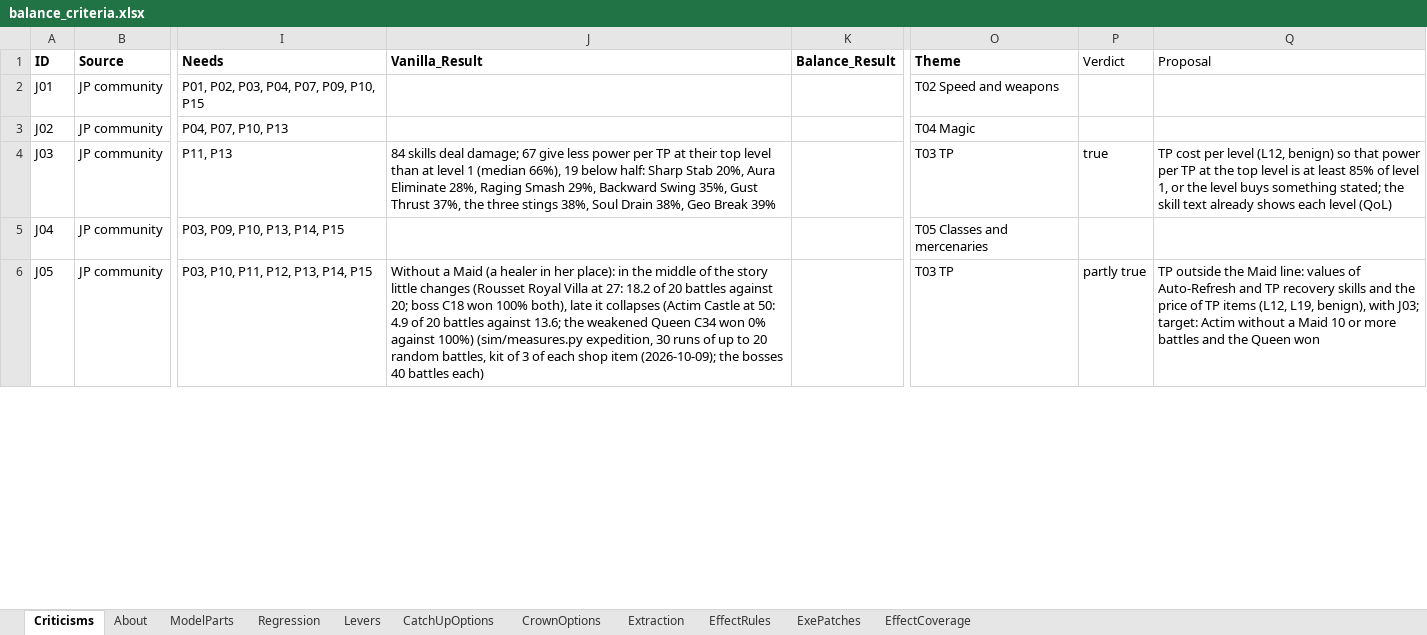
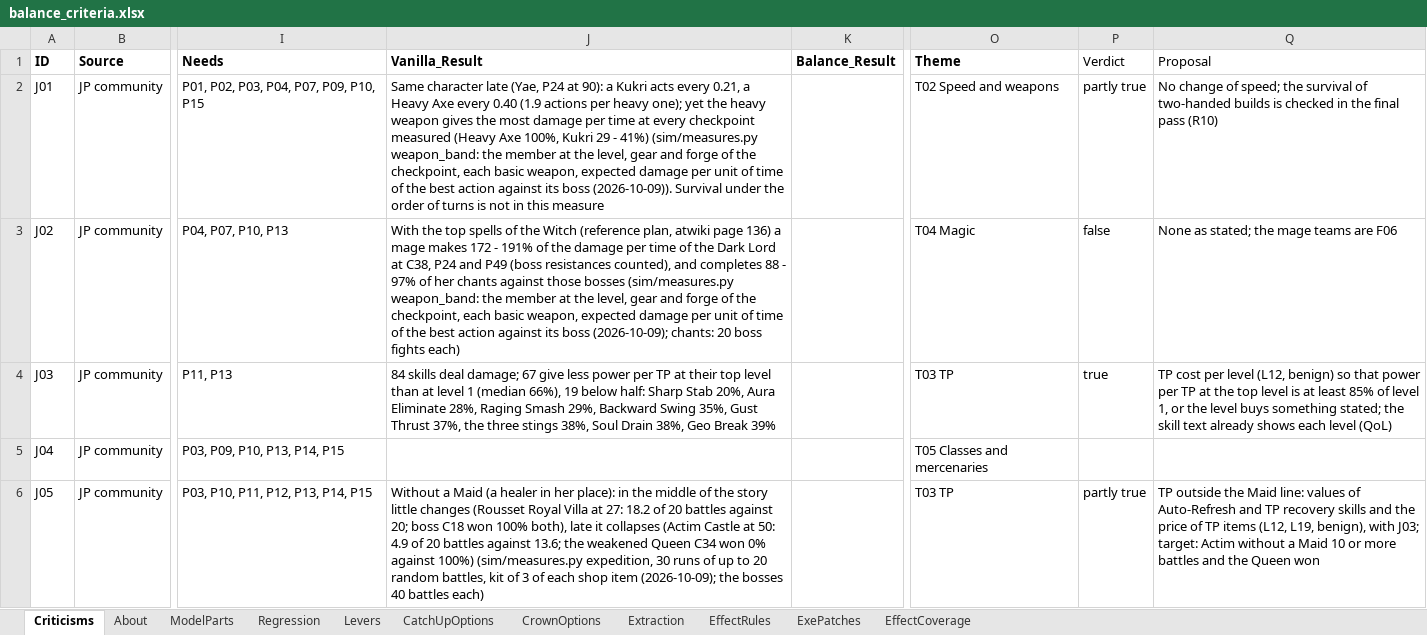
Before and after one commit to Asaad-E/DungeonTravelers_2_2_qol_balance_mod, an Excel workbook: mod_project/data_tables/balance_criteria.xlsx, sheet Criticisms, drawn as a sheet; only a part is shown, gaps mark what is left out; values as stored, in another font and other column widths than the file's, no borders; the diff covers the shown part only; the diff names each change by its address in the sheet, - before the commit and + after, or states it on an @@ line.

Commit message:
feat: verdicts of milestone 2
verdicts of milestone 2 (T02, T04, T07, T12: 27 rows) and their table;
the weapon band measure

The fallback mage plan now takes the top single spell of each element
(atwiki page 136).

```diff
--- a/mod_project/data_tables/balance_criteria.xlsx (sheet Criticisms)
+++ b/mod_project/data_tables/balance_criteria.xlsx (sheet Criticisms)
-J2 (Vanilla_Result): (empty)
+J2 (Vanilla_Result): Same character late (Yae, P24 at 90): a Kukri acts every 0.21, a Heavy Axe every 0.40 (1.9 actions per heavy one); yet the heavy weapon gives the most damage per time at every checkpoint measured (Heavy Axe 100%, Kukri 29 - 41%) (sim/measures.py weapon_band: the member at the level, gear and forge of the checkpoint, each basic weapon, expected damage per unit of time of the best action against its boss (2026-10-09)). Survival under the order of turns is not in this measure
-P2 (Verdict): (empty)
+P2 (Verdict): partly true
-Q2 (Proposal): (empty)
+Q2 (Proposal): No change of speed; the survival of two-handed builds is checked in the final pass (R10)
-J3 (Vanilla_Result): (empty)
+J3 (Vanilla_Result): With the top spells of the Witch (reference plan, atwiki page 136) a mage makes 172 - 191% of the damage per time of the Dark Lord at C38, P24 and P49 (boss resistances counted), and completes 88 - 97% of her chants against those bosses (sim/measures.py weapon_band: the member at the level, gear and forge of the checkpoint, each basic weapon, expected damage per unit of time of the best action against its boss (2026-10-09); chants: 20 boss fights each)
-P3 (Verdict): (empty)
+P3 (Verdict): false
-Q3 (Proposal): (empty)
+Q3 (Proposal): None as stated; the mage teams are F06
```
Also changed, not shown: 75 edited cells elsewhere in this sheet, mod_project/data_tables/sim_setup.xlsx, 3 other files.
